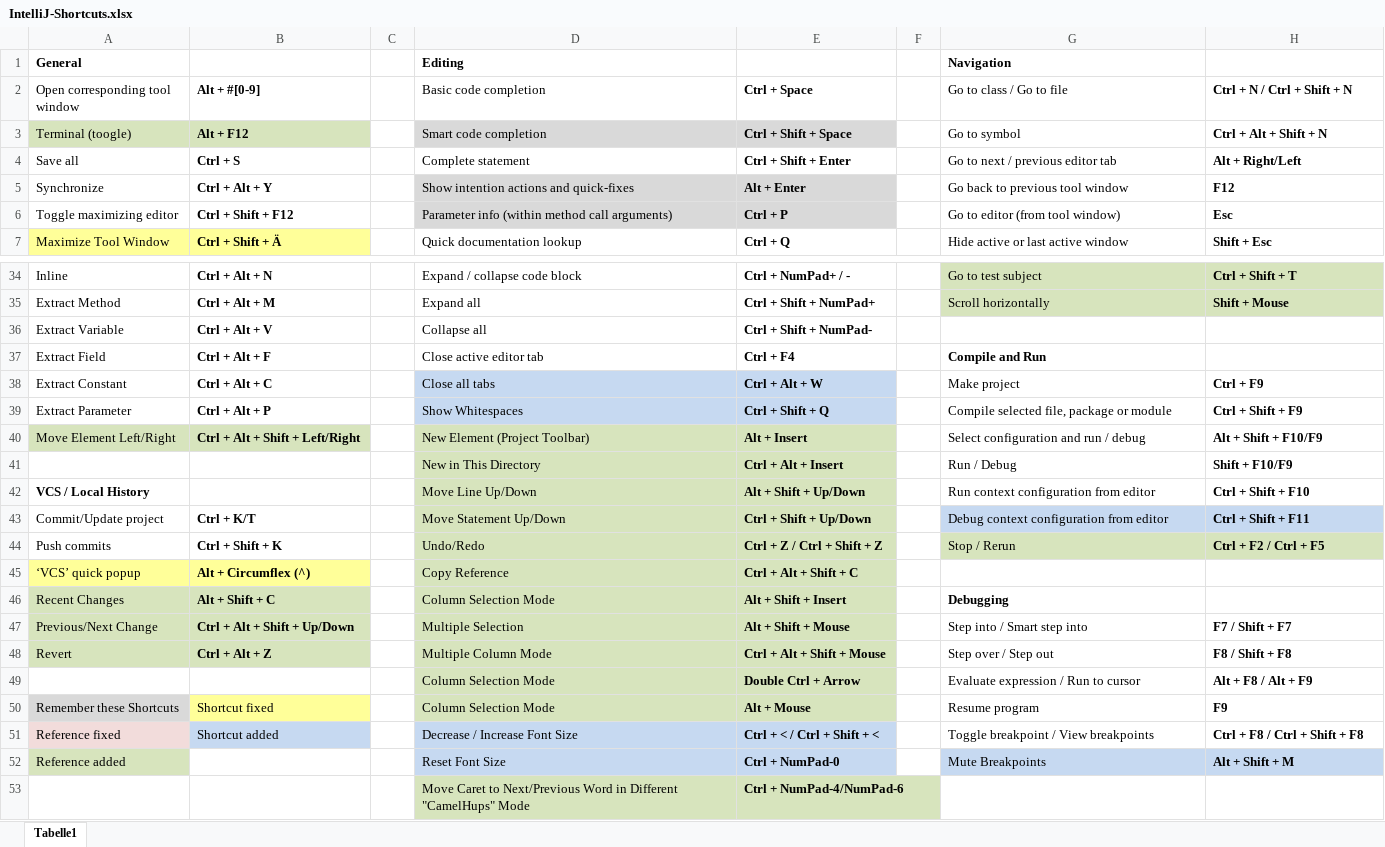
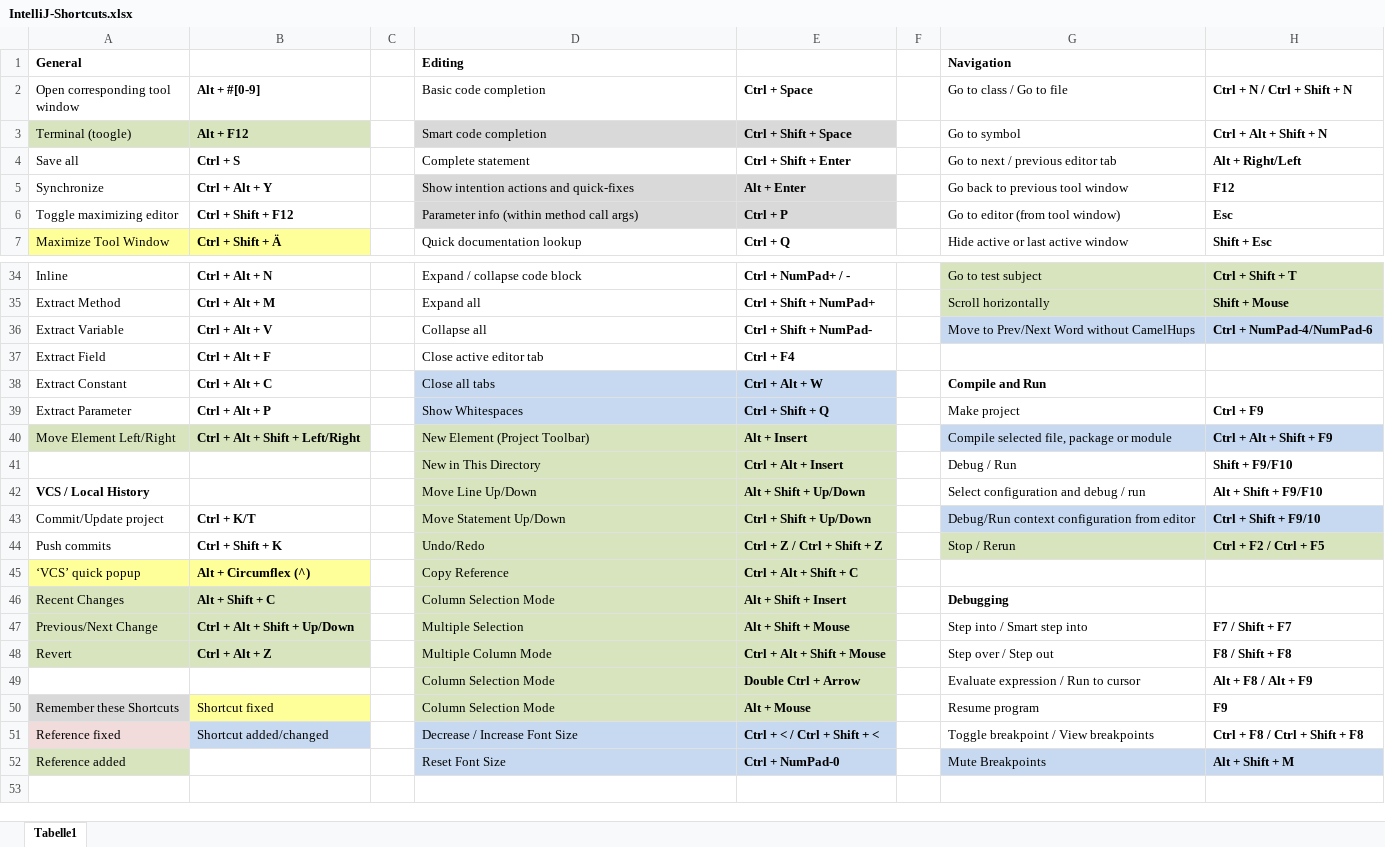
Before and after one commit to psicho2000/wiki, an Excel workbook: IntelliJ-Shortcuts.xlsx, sheet Tabelle1, drawn as a sheet; only a part is shown, gaps mark what is left out; values as stored, in another font and other column widths than the file's, no borders; the diff names each change by its address in the sheet, - before the commit and + after, or states it on an @@ line.

Commit message:
intellij shortcuts

```diff
--- a/IntelliJ-Shortcuts.xlsx (sheet Tabelle1)
+++ b/IntelliJ-Shortcuts.xlsx (sheet Tabelle1)
-D6 (Basic code completion): Parameter info (within method call arguments)
+D6 (Basic code completion): Parameter info (within method call args)
-G36 (Go to class / Go to file): (empty)
+G36 (Go to class / Go to file): Move to Prev/Next Word without CamelHups
-G36:H36 fill: none
+G36:H36 fill: #C6D9F1
-H36 (Ctrl + N / Ctrl + Shift + N): (empty)
+H36 (Ctrl + N / Ctrl + Shift + N): Ctrl + NumPad-4/NumPad-6
-G37 (Go to class / Go to file): Compile and Run
+G37 (Go to class / Go to file): (empty)
-G38 (Go to class / Go to file): Make project
+G38 (Go to class / Go to file): Compile and Run
-G38 bold: off
+G38 bold: on
-H38 (Ctrl + N / Ctrl + Shift + N): Ctrl + F9
+H38 (Ctrl + N / Ctrl + Shift + N): (empty)
-G39 (Go to class / Go to file): Compile selected file, package or module
+G39 (Go to class / Go to file): Make project
-H39 (Ctrl + N / Ctrl + Shift + N): Ctrl + Shift + F9
+H39 (Ctrl + N / Ctrl + Shift + N): Ctrl + F9
-G40 (Go to class / Go to file): Select configuration and run / debug
+G40 (Go to class / Go to file): Compile selected file, package or module
-G40:H40 fill: none
+G40:H40 fill: #C6D9F1
-H40 (Ctrl + N / Ctrl + Shift + N): Alt + Shift + F10/F9
+H40 (Ctrl + N / Ctrl + Shift + N): Ctrl + Alt + Shift + F9
-G41 (Go to class / Go to file): Run / Debug
+G41 (Go to class / Go to file): Debug / Run
-H41 (Ctrl + N / Ctrl + Shift + N): Shift + F10/F9
+H41 (Ctrl + N / Ctrl + Shift + N): Shift + F9/F10
-G42 (Go to class / Go to file): Run context configuration from editor
+G42 (Go to class / Go to file): Select configuration and debug / run
-H42 (Ctrl + N / Ctrl + Shift + N): Ctrl + Shift + F10
+H42 (Ctrl + N / Ctrl + Shift + N): Alt + Shift + F9/F10
-G43 (Go to class / Go to file): Debug context configuration from editor
+G43 (Go to class / Go to file): Debug/Run context configuration from editor
-H43 (Ctrl + N / Ctrl + Shift + N): Ctrl + Shift + F11
+H43 (Ctrl + N / Ctrl + Shift + N): Ctrl + Shift + F9/10
-B51 (Alt + #[0-9]): Shortcut added
+B51 (Alt + #[0-9]): Shortcut added/changed
-row 53:  |  |  | Move Caret to Next/Previous Word in Different "CamelHups" Mode | Ctrl + NumPad-4/NumPad-6
```
